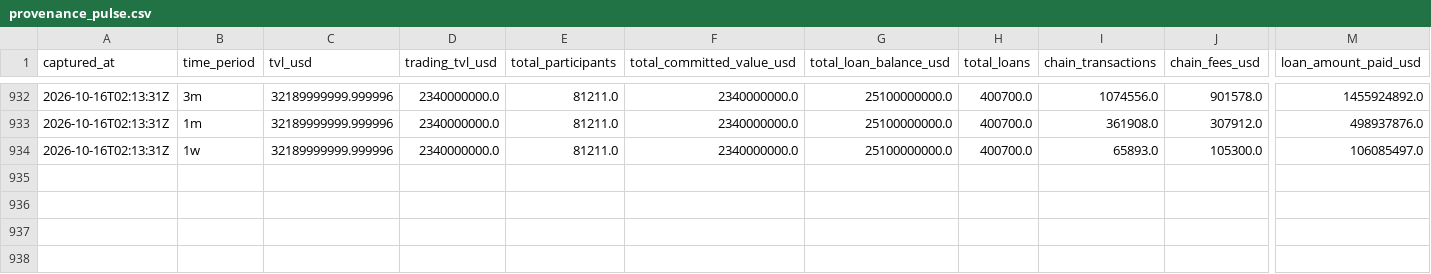
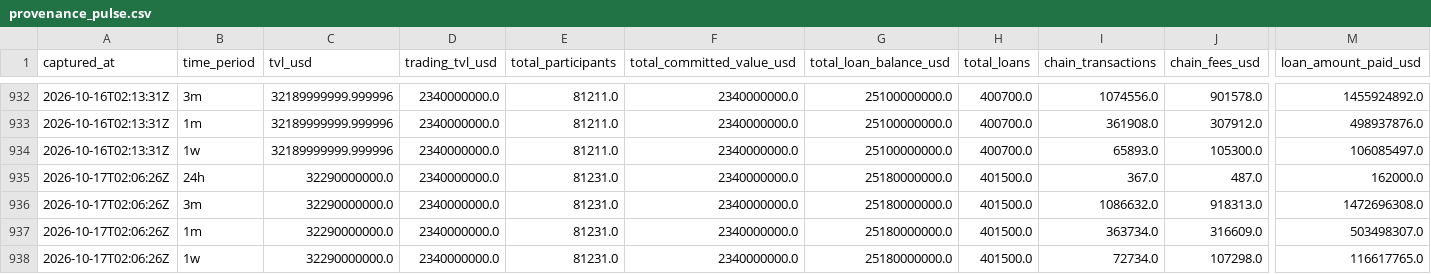
Before and after one commit to WILLSUTCLIFFE37/provenance-tracker, a CSV file: provenance_pulse.csv, drawn as a sheet; only a part is shown, gaps mark what is left out; rows hold the shown columns only; the diff names each change by its address in the sheet, - before the commit and + after, or states it on an @@ line.

```diff
--- a/provenance_pulse.csv
+++ b/provenance_pulse.csv
+row 935: 2026-10-17T02:06:26Z | 24h | 32290000000.0 | 2340000000.0 | 81231.0 | 2340000000.0 | 25180000000.0 | 401500.0 | 367.0 | 487.0 | 162000.0
+row 936: 2026-10-17T02:06:26Z | 3m | 32290000000.0 | 2340000000.0 | 81231.0 | 2340000000.0 | 25180000000.0 | 401500.0 | 1086632.0 | 918313.0 | 1472696308.0
+row 937: 2026-10-17T02:06:26Z | 1m | 32290000000.0 | 2340000000.0 | 81231.0 | 2340000000.0 | 25180000000.0 | 401500.0 | 363734.0 | 316609.0 | 503498307.0
+row 938: 2026-10-17T02:06:26Z | 1w | 32290000000.0 | 2340000000.0 | 81231.0 | 2340000000.0 | 25180000000.0 | 401500.0 | 72734.0 | 107298.0 | 116617765.0
```
